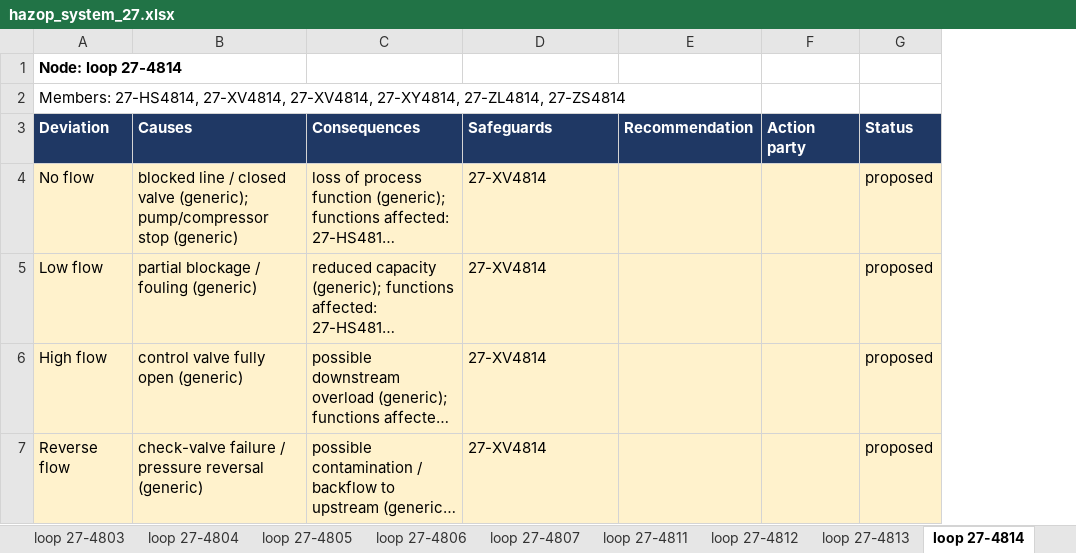
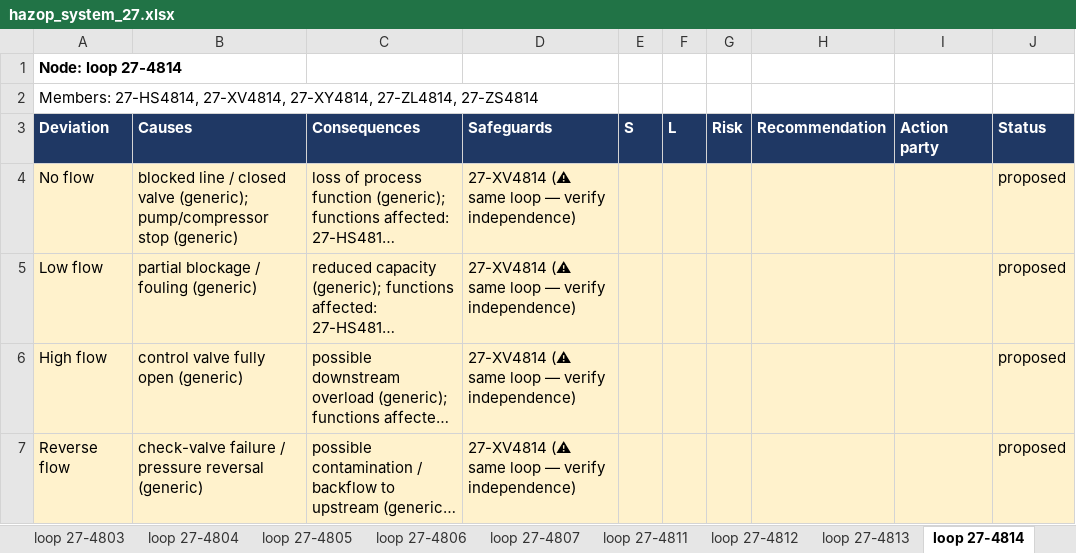
Before and after one commit to TKTH-Eq/SommerstudentProsjekt, an Excel workbook: reports/hazop_system_27.xlsx, sheet loop 27-4814, drawn as a sheet; long unchanged cells end in …; values as stored, in another font and other column widths than the file's, no borders; the diff names each change by its address in the sheet, - before the commit and + after, or states it on an @@ line.

```diff
--- a/reports/hazop_system_27.xlsx (sheet loop 27-4814)
+++ b/reports/hazop_system_27.xlsx (sheet loop 27-4814)
+column E (S), empty
+column F (L), empty
+column G (Risk), empty
-A2 (Deviation): …27-HS4814, 27-XV4814, 27-XV4814, 27-XY4814, 27-ZL4814,…
+A2 (Deviation): …27-HS4814, 27-XV4814, 27-XY4814, 27-ZL4814,…
-D4:D7 (Safeguards): 27-XV4814
+D4:D7 (Safeguards): 27-XV4814 (⚠ same loop — verify independence)
```
Also changed, not shown: sheet loop 27-4813, sheet loop 27-4826, sheet loop 27-4828, sheet loop 27-4806, sheet loop 27-4804, sheet loop 27-4805, 10 more sheets, reports/hazop_system_13.xlsx, reports/hazop_system_20.xlsx, 22 other files.
